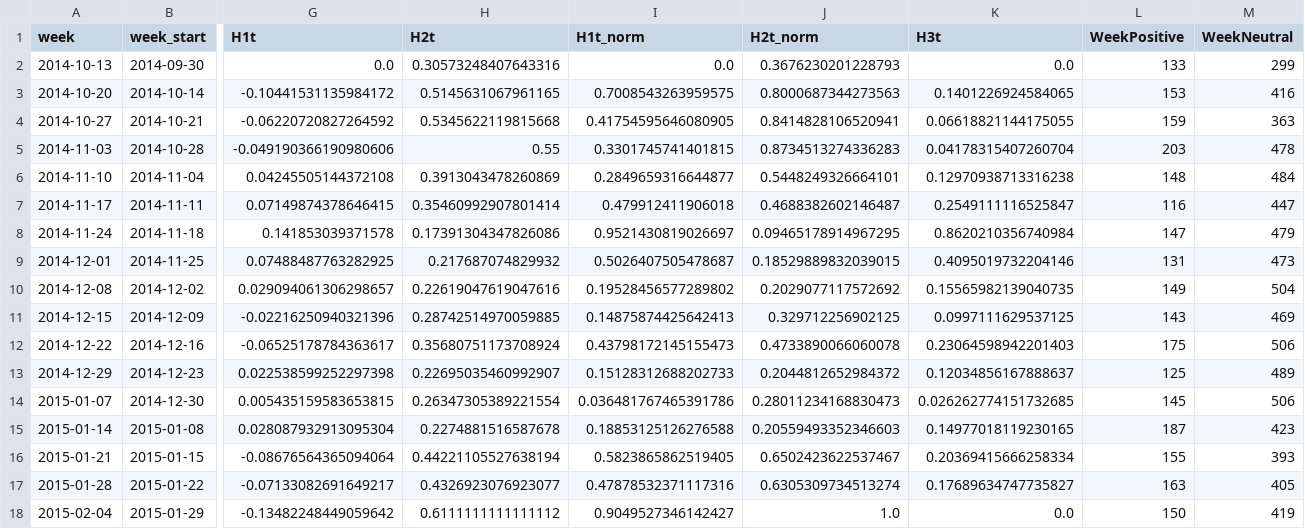
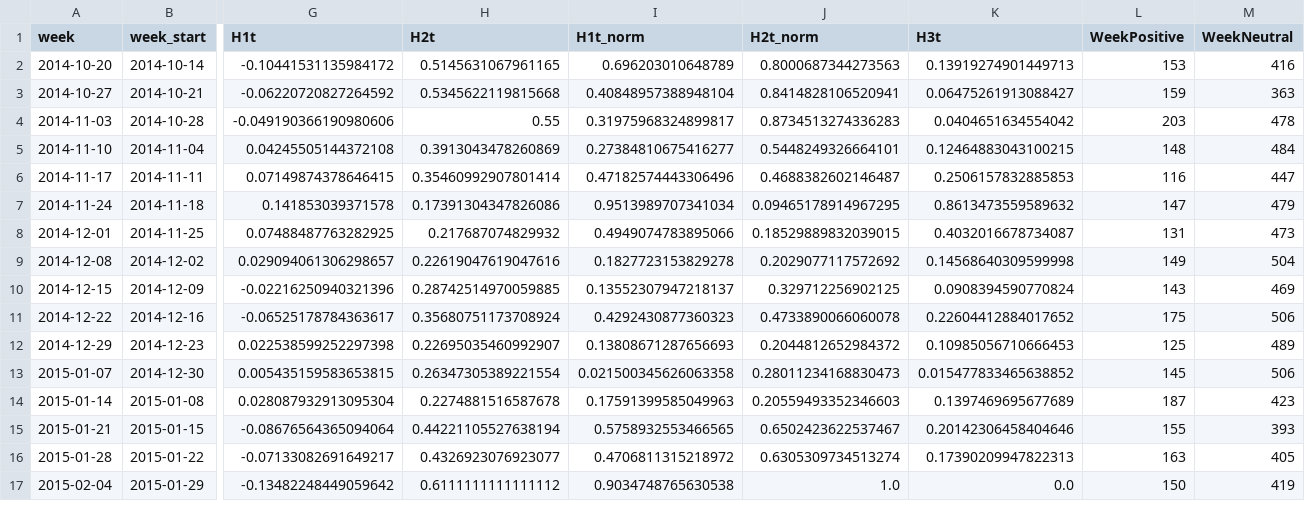
Before and after one commit to NeverGpDzy/financial-economic-data-mining, a CSV file: outputs/experiment1/modeling_dataset.csv, drawn as a sheet; only a part is shown, gaps mark what is left out; removed rows and columns are numbered as before the commit, all else as after; rows hold the shown columns only; the diff covers the shown part only; the diff names each change by its address in the sheet, - before the commit and + after, or states it on an @@ line.

```diff
--- a/outputs/experiment1/modeling_dataset.csv
+++ b/outputs/experiment1/modeling_dataset.csv
-row 2: 2014-10-13 | 2014-09-30 | 0.0 | 0.30573248407643316 | 0.0 | 0.3676230201228793 | 0.0 | 133 | 299
-I2 (H1t_norm): 0.7008543263959575
+I2 (H1t_norm): 0.696203010648789
-K2 (H3t): 0.1401226924584065
+K2 (H3t): 0.13919274901449713
-I3 (H1t_norm): 0.41754595646080905
+I3 (H1t_norm): 0.40848957388948104
-K3 (H3t): 0.06618821144175055
+K3 (H3t): 0.06475261913088427
-I4 (H1t_norm): 0.3301745741401815
+I4 (H1t_norm): 0.31975968324899817
-K4 (H3t): 0.04178315407260704
+K4 (H3t): 0.0404651634554042
-I5 (H1t_norm): 0.2849659316644877
+I5 (H1t_norm): 0.27384810675416277
-K5 (H3t): 0.12970938713316238
+K5 (H3t): 0.12464883043100215
-I6 (H1t_norm): 0.479912411906018
+I6 (H1t_norm): 0.47182574443306496
-K6 (H3t): 0.2549111116525847
+K6 (H3t): 0.2506157832885853
-I7 (H1t_norm): 0.9521430819026697
+I7 (H1t_norm): 0.9513989707341034
-K7 (H3t): 0.8620210356740984
+K7 (H3t): 0.8613473559589632
-I8 (H1t_norm): 0.5026407505478687
+I8 (H1t_norm): 0.4949074783895066
-K8 (H3t): 0.4095019732204146
+K8 (H3t): 0.4032016678734087
-I9 (H1t_norm): 0.19528456577289802
+I9 (H1t_norm): 0.1827723153829278
-K9 (H3t): 0.15565982139040735
+K9 (H3t): 0.14568640309599998
-I10 (H1t_norm): 0.14875874425642413
+I10 (H1t_norm): 0.13552307947218137
-K10 (H3t): 0.0997111629537125
+K10 (H3t): 0.0908394590770824
-I11 (H1t_norm): 0.43798172145155473
+I11 (H1t_norm): 0.4292430877360323
-K11 (H3t): 0.23064598942201403
+K11 (H3t): 0.22604412884017652
-I12 (H1t_norm): 0.15128312688202733
+I12 (H1t_norm): 0.13808671287656693
-K12 (H3t): 0.12034856167888637
+K12 (H3t): 0.10985056710666453
-I13 (H1t_norm): 0.036481767465391786
+I13 (H1t_norm): 0.021500345626063358
-K13 (H3t): 0.026262774151732685
+K13 (H3t): 0.015477833465638852
-I14 (H1t_norm): 0.18853125126276588
+I14 (H1t_norm): 0.17591399585049963
-K14 (H3t): 0.14977018119230165
+K14 (H3t): 0.1397469695677689
-I15 (H1t_norm): 0.5823865862519405
+I15 (H1t_norm): 0.5758932553466565
-K15 (H3t): 0.20369415666258334
+K15 (H3t): 0.20142306458404646
-I16 (H1t_norm): 0.47878532371117316
+I16 (H1t_norm): 0.4706811315218972
-K16 (H3t): 0.17689634747735827
+K16 (H3t): 0.17390209947822313
-I17 (H1t_norm): 0.9049527346142427
+I17 (H1t_norm): 0.9034748765630538
```
Also changed, not shown: 66 edited cells elsewhere in this file, outputs/experiment1/bidirectional_comparison.csv, outputs/experiment1/feature_engineering.csv, 17 other files.
